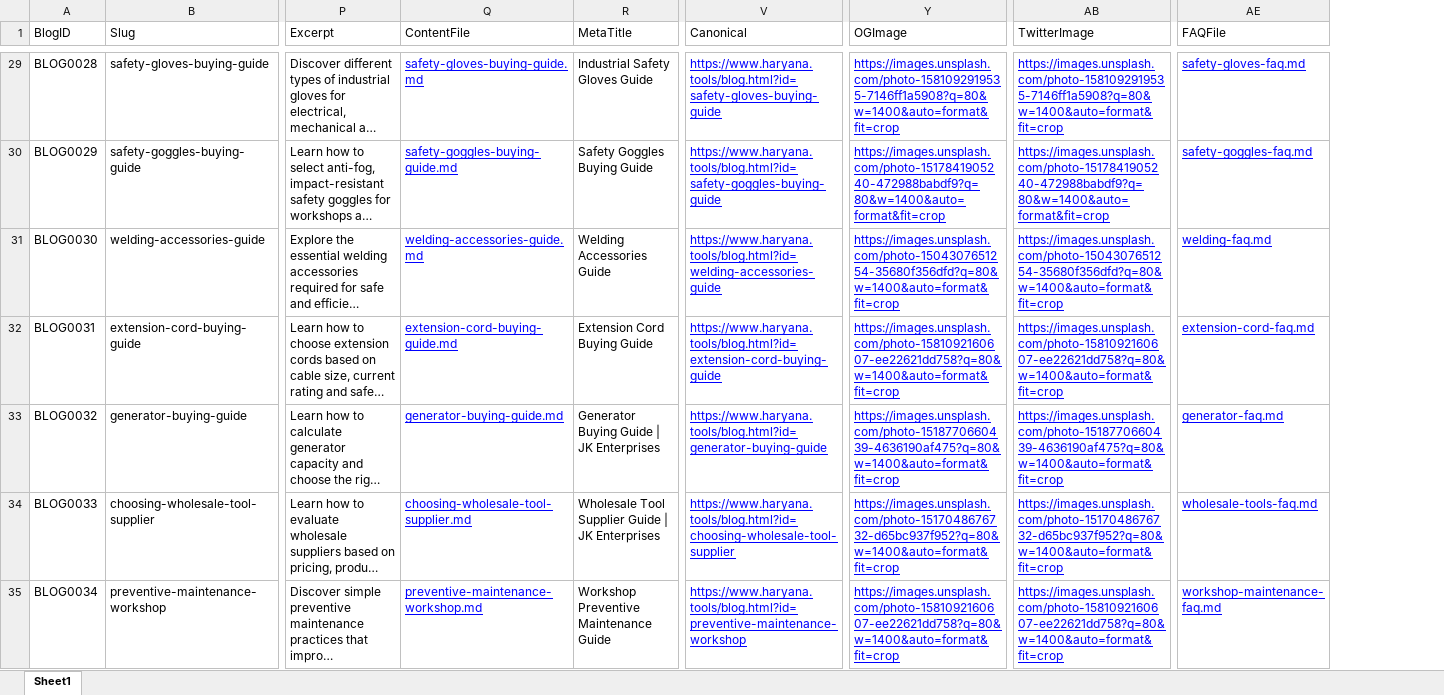
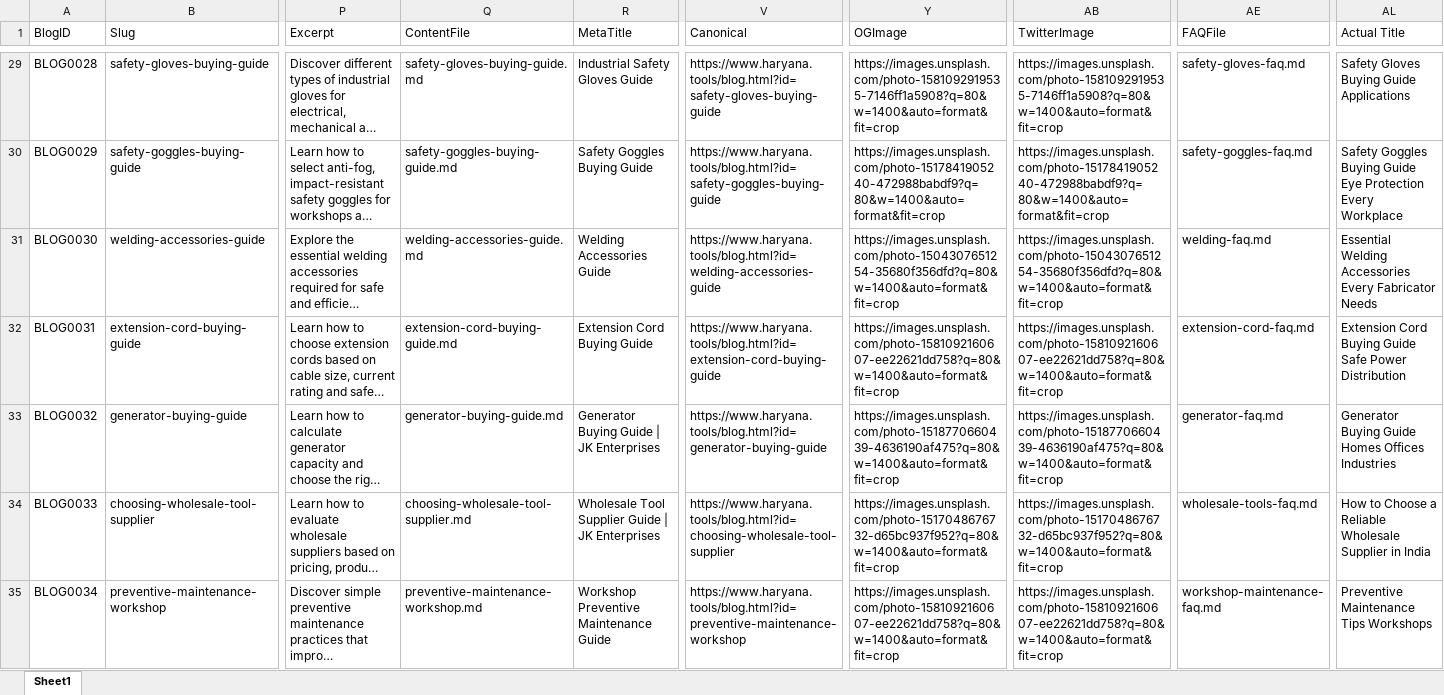
Before and after one commit to harshyii/jk3, an Excel workbook: src/data/blogs.xlsx, sheet Sheet1, drawn as a sheet; only a part is shown, gaps mark what is left out; long unchanged cells end in …; values as stored, in another font and other column widths than the file's, no borders; the diff covers the shown part only; the diff names each change by its address in the sheet, - before the commit and + after, or states it on an @@ line.

Commit message:
major changes to ui

```diff
--- a/src/data/blogs.xlsx (sheet Sheet1)
+++ b/src/data/blogs.xlsx (sheet Sheet1)
+column AL (Actual Title), rows 29-35: Safety Gloves Buying Guide Applications | Safety Goggles Buying Guide Eye Protection Every Workplace | Essential Welding Accessories Every Fabricator Needs | Extension Cord Buying Guide Safe Power Distribution | Generator Buying Guide Homes Offices Industries | How to Choose a Reliable Wholesale Supplier in India | Preventive Maintenance Tips Workshops
@@ Q29:Q35 underline: on → off, text colour: #0000FF → black @@
@@ V29:V35 underline: on → off, text colour: #0000FF → black @@
@@ Y29:Y35 underline: on → off, text colour: #0000FF → black @@
@@ AB29:AB35 underline: on → off, text colour: #0000FF → black @@
@@ AE29:AE35 underline: on → off, text colour: #0000FF → black @@
```
Also changed, not shown: cell formats and merged cells elsewhere in this sheet.
